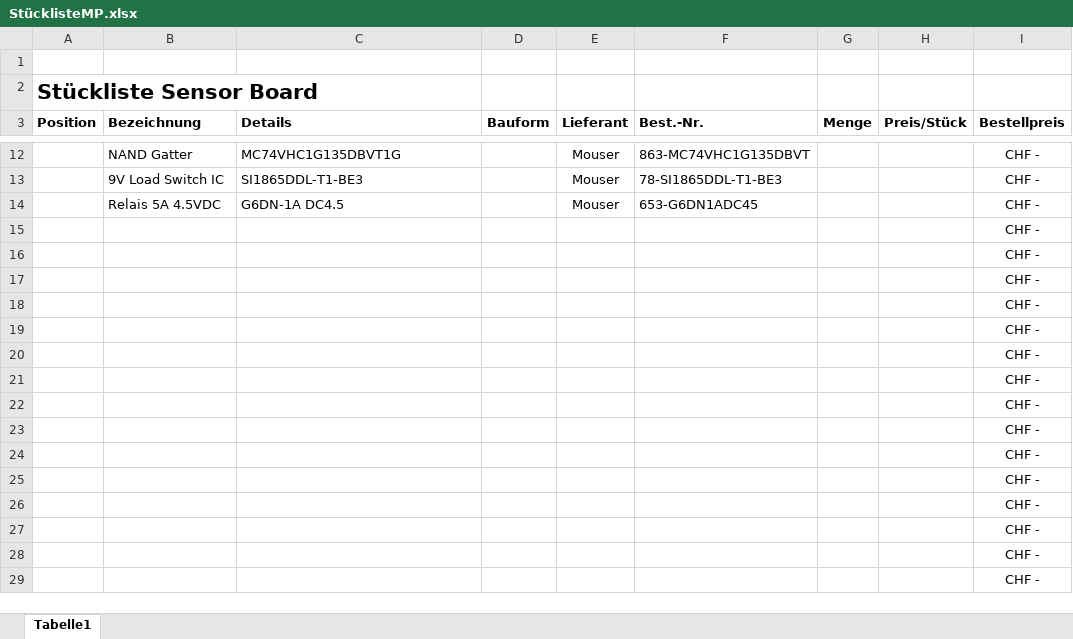
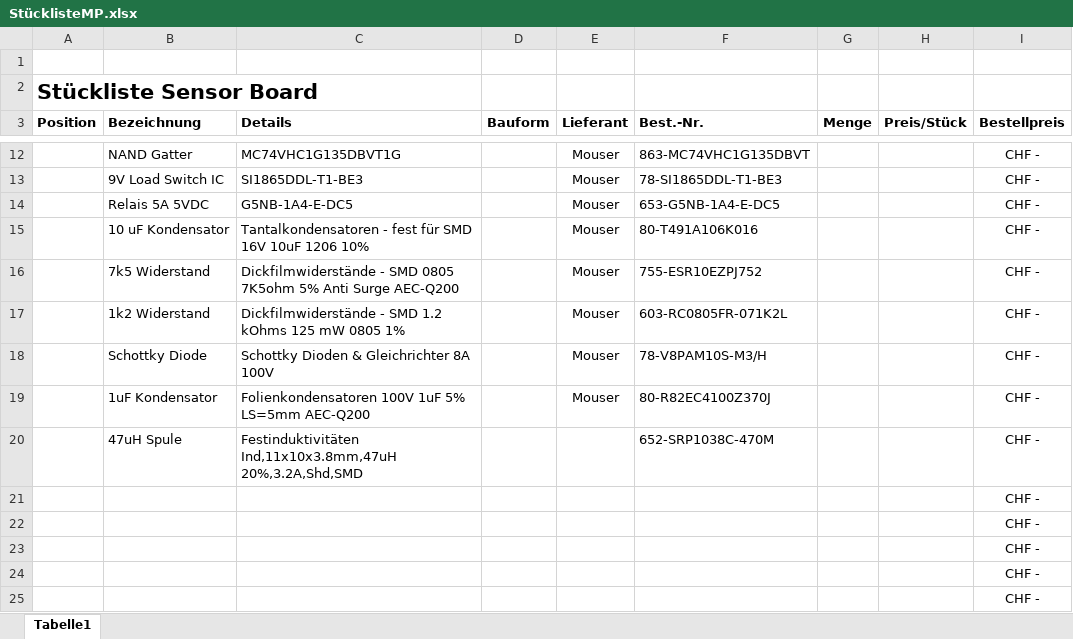
Before and after one commit to ArminWeinmann/Multi-Power-V2, an Excel workbook: StücklisteMP.xlsx, sheet Tabelle1, drawn as a sheet; only a part is shown, gaps mark what is left out; the shorter side is filled out with more unchanged rows; values as stored, in another font and other column widths than the file's, no borders; removed rows and columns are numbered as before the commit, all else as after; the diff names each change by its address in the sheet, - before the commit and + after, or states it on an @@ line.

```diff
--- a/StücklisteMP.xlsx (sheet Tabelle1)
+++ b/StücklisteMP.xlsx (sheet Tabelle1)
-B14 (Bezeichnung): Relais 5A 4.5VDC
+B14 (Bezeichnung): Relais 5A 5VDC
-C14 (Details): G6DN-1A DC4.5
+C14 (Details): G5NB-1A4-E-DC5
-F14 (Best.-Nr.): 653-G6DN1ADC45
+F14 (Best.-Nr.): 653-G5NB-1A4-E-DC5
-row 15:  |  |  |  |  |  |  |  | CHF -
-row 16:  |  |  |  |  |  |  |  | CHF -
-row 17:  |  |  |  |  |  |  |  | CHF -
-row 18:  |  |  |  |  |  |  |  | CHF -
-row 19:  |  |  |  |  |  |  |  | CHF -
-row 20:  |  |  |  |  |  |  |  | CHF -
+row 15:  | 10 uF Kondensator | Tantalkondensatoren - fest für SMD 16V 10uF 1206 10% |  | Mouser | 80-T491A106K016 |  |  | CHF -
+row 16:  | 7k5 Widerstand | Dickfilmwiderstände - SMD 0805 7K5ohm 5% Anti Surge AEC-Q200 |  | Mouser | 755-ESR10EZPJ752 |  |  | CHF -
+row 17:  | 1k2 Widerstand | Dickfilmwiderstände - SMD 1.2 kOhms 125 mW 0805 1% |  | Mouser | 603-RC0805FR-071K2L |  |  | CHF -
+row 18:  | Schottky Diode | Schottky Dioden & Gleichrichter 8A 100V |  | Mouser | 78-V8PAM10S-M3/H |  |  | CHF -
+row 19:  | 1uF Kondensator | Folienkondensatoren 100V 1uF 5% LS=5mm AEC-Q200 |  | Mouser | 80-R82EC4100Z370J |  |  | CHF -
+row 20:  | 47uH Spule | Festinduktivitäten Ind,11x10x3.8mm,47uH 20%,3.2A,Shd,SMD |  |  | 652-SRP1038C-470M |  |  | CHF -
```
Also changed, not shown: 12 other files.
